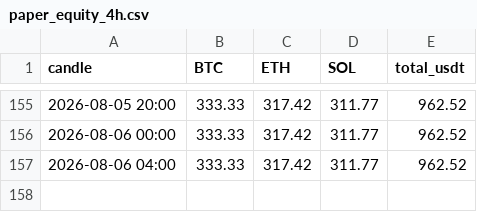
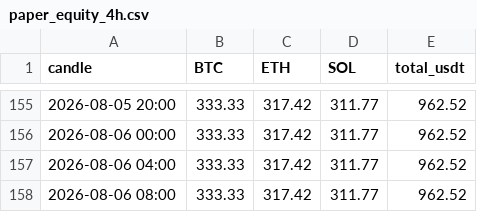
Before and after one commit to 4lxn/trading-bot, a CSV file: docs/paper_equity_4h.csv, drawn as a sheet; only a part is shown, gaps mark what is left out; the diff names each change by its address in the sheet, - before the commit and + after, or states it on an @@ line.

Commit message:
paper: equity through 2026-08-05, 4h 2026-08-06 08:00

```diff
--- a/docs/paper_equity_4h.csv
+++ b/docs/paper_equity_4h.csv
+row 158: 2026-08-06 08:00 | 333.33 | 317.42 | 311.77 | 962.52
```
Also changed, not shown: docs/hold_equity_4h.csv, 2 other files.
